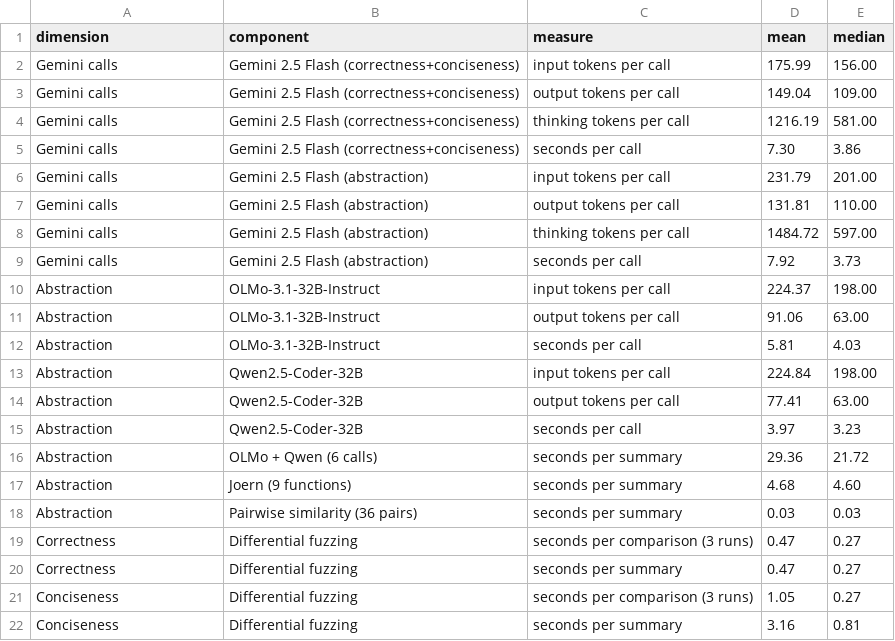
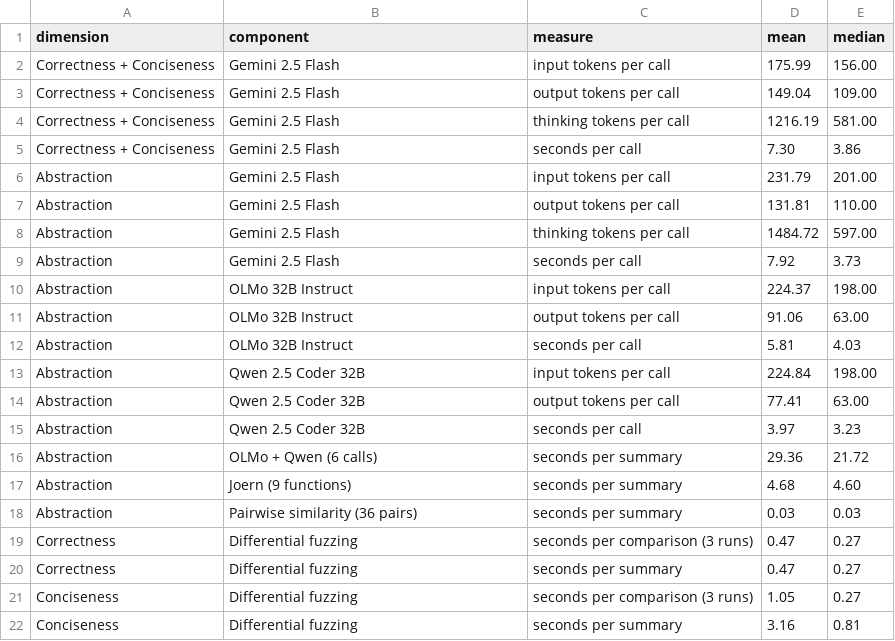
Before and after one commit to Dristi123/SONAR-Reference-Free-Framework-for-Code-Summary-Evaluation, a CSV file: Experiments/Major_Revision/Cost/results/cost_table.csv, drawn as a sheet.

```diff
--- a/Experiments/Major_Revision/Cost/results/cost_table.csv
+++ b/Experiments/Major_Revision/Cost/results/cost_table.csv
@@ -1,16 +1,16 @@
 dimension,component,measure,mean,median
-Gemini calls,Gemini 2.5 Flash (correctness+conciseness),input tokens per call,175.99,156.00
-Gemini calls,Gemini 2.5 Flash (correctness+conciseness),output tokens per call,149.04,109.00
-Gemini calls,Gemini 2.5 Flash (correctness+conciseness),thinking tokens per call,1216.19,581.00
-Gemini calls,Gemini 2.5 Flash (correctness+conciseness),seconds per call,7.30,3.86
-Gemini calls,Gemini 2.5 Flash (abstraction),input tokens per call,231.79,201.00
-Gemini calls,Gemini 2.5 Flash (abstraction),output tokens per call,131.81,110.00
-Gemini calls,Gemini 2.5 Flash (abstraction),thinking tokens per call,1484.72,597.00
-Gemini calls,Gemini 2.5 Flash (abstraction),seconds per call,7.92,3.73
-Abstraction,OLMo-3.1-32B-Instruct,input tokens per call,224.37,198.00
-Abstraction,OLMo-3.1-32B-Instruct,output tokens per call,91.06,63.00
-Abstraction,OLMo-3.1-32B-Instruct,seconds per call,5.81,4.03
-Abstraction,Qwen2.5-Coder-32B,input tokens per call,224.84,198.00
-Abstraction,Qwen2.5-Coder-32B,output tokens per call,77.41,63.00
-Abstraction,Qwen2.5-Coder-32B,seconds per call,3.97,3.23
+Correctness + Conciseness,Gemini 2.5 Flash,input tokens per call,175.99,156.00
+Correctness + Conciseness,Gemini 2.5 Flash,output tokens per call,149.04,109.00
+Correctness + Conciseness,Gemini 2.5 Flash,thinking tokens per call,1216.19,581.00
+Correctness + Conciseness,Gemini 2.5 Flash,seconds per call,7.30,3.86
+Abstraction,Gemini 2.5 Flash,input tokens per call,231.79,201.00
+Abstraction,Gemini 2.5 Flash,output tokens per call,131.81,110.00
+Abstraction,Gemini 2.5 Flash,thinking tokens per call,1484.72,597.00
+Abstraction,Gemini 2.5 Flash,seconds per call,7.92,3.73
+Abstraction,OLMo 32B Instruct,input tokens per call,224.37,198.00
+Abstraction,OLMo 32B Instruct,output tokens per call,91.06,63.00
+Abstraction,OLMo 32B Instruct,seconds per call,5.81,4.03
+Abstraction,Qwen 2.5 Coder 32B,input tokens per call,224.84,198.00
+Abstraction,Qwen 2.5 Coder 32B,output tokens per call,77.41,63.00
+Abstraction,Qwen 2.5 Coder 32B,seconds per call,3.97,3.23
 Abstraction,OLMo + Qwen (6 calls),seconds per summary,29.36,21.72
```
Also changed, not shown: 2 other files.
